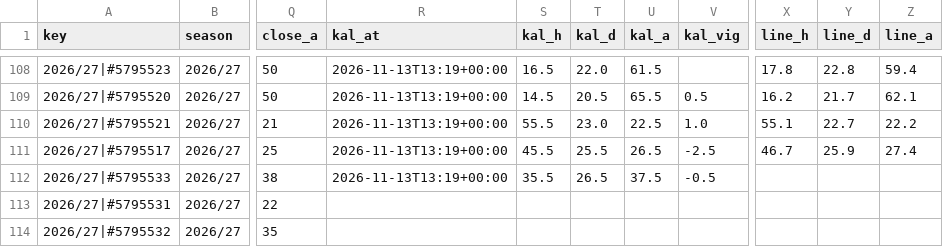
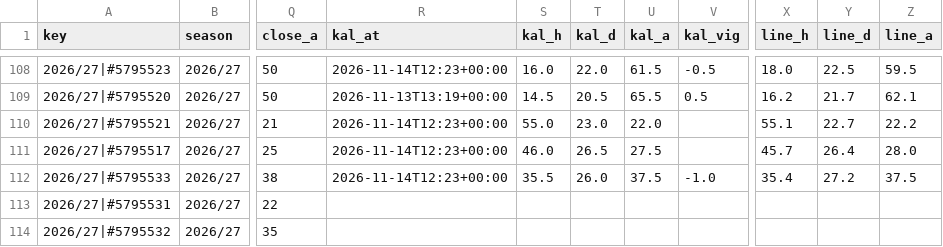
Before and after one commit to iceyfuture/prem_predictor_updated, a CSV file: dashboard/ledger.csv, drawn as a sheet; only a part is shown, gaps mark what is left out; the diff covers the shown part only; the diff names each change by its address in the sheet, - before the commit and + after, or states it on an @@ line.

```diff
--- a/dashboard/ledger.csv
+++ b/dashboard/ledger.csv
-R108 (kal_at): 2026-11-13T13:19+00:00
+R108 (kal_at): 2026-11-14T12:23+00:00
-S108 (kal_h): 16.5
+S108 (kal_h): 16.0
-V108 (kal_vig): (empty)
+V108 (kal_vig): -0.5
-X108 (line_h): 17.8
+X108 (line_h): 18.0
-Y108 (line_d): 22.8
+Y108 (line_d): 22.5
-Z108 (line_a): 59.4
+Z108 (line_a): 59.5
-R110:R112 (kal_at): 2026-11-13T13:19+00:00
+R110:R112 (kal_at): 2026-11-14T12:23+00:00
-S110 (kal_h): 55.5
+S110 (kal_h): 55.0
-U110 (kal_a): 22.5
+U110 (kal_a): 22.0
-V110 (kal_vig): 1.0
+V110 (kal_vig): (empty)
-S111 (kal_h): 45.5
+S111 (kal_h): 46.0
-T111 (kal_d): 25.5
+T111 (kal_d): 26.5
-U111 (kal_a): 26.5
+U111 (kal_a): 27.5
-V111 (kal_vig): -2.5
+V111 (kal_vig): (empty)
-X111 (line_h): 46.7
+X111 (line_h): 45.7
-Y111 (line_d): 25.9
+Y111 (line_d): 26.4
-Z111 (line_a): 27.4
+Z111 (line_a): 28.0
-T112 (kal_d): 26.5
+T112 (kal_d): 26.0
-V112 (kal_vig): -0.5
+V112 (kal_vig): -1.0
-X112 (line_h): (empty)
+X112 (line_h): 35.4
-Y112 (line_d): (empty)
+Y112 (line_d): 27.2
-Z112 (line_a): (empty)
+Z112 (line_a): 37.5
```
Also changed, not shown: 32 edited cells elsewhere in this file, outputs/fpl_form_ratings.csv, outputs/fpl_player_stats_2026_27.csv, 1 other file.
